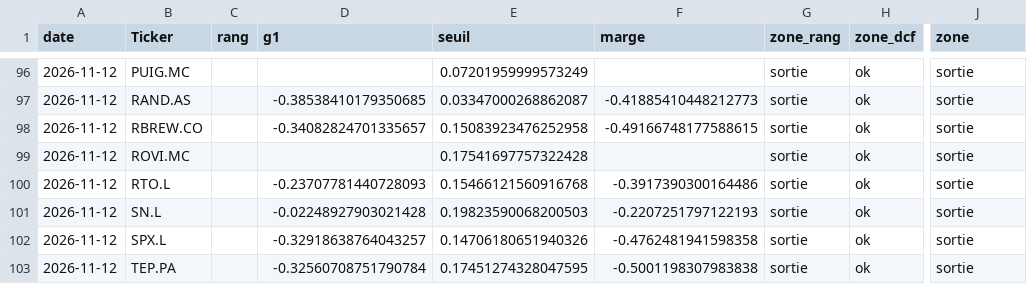
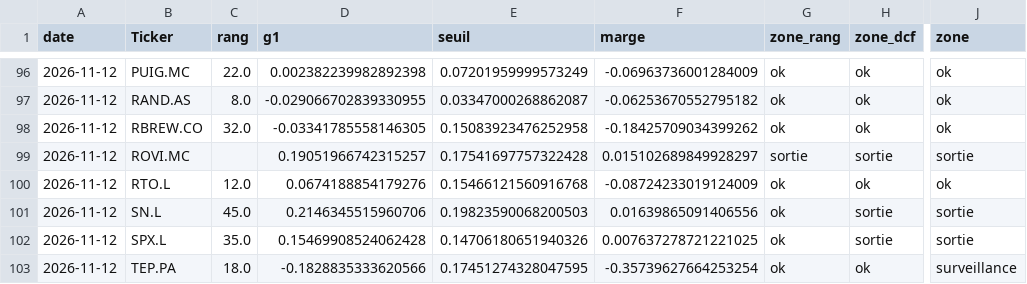
Before and after one commit to jadghannam/Polaris-Suivi, a CSV file: data/historique.csv, drawn as a sheet; only a part is shown, gaps mark what is left out; the diff covers the shown part only; the diff names each change by its address in the sheet, - before the commit and + after, or states it on an @@ line.

```diff
--- a/data/historique.csv
+++ b/data/historique.csv
-C96 (rang): (empty)
+C96 (rang): 22.0
-D96 (g1): (empty)
+D96 (g1): 0.002382239982892398
-F96 (marge): (empty)
+F96 (marge): -0.06963736001284009
-G96:G98 (zone_rang): sortie
+G96:G98 (zone_rang): ok
-J96:J98 (zone): sortie
+J96:J98 (zone): ok
-C97 (rang): (empty)
+C97 (rang): 8.0
-D97 (g1): -0.38538410179350685
+D97 (g1): -0.029066702839330955
-F97 (marge): -0.41885410448212773
+F97 (marge): -0.06253670552795182
-C98 (rang): (empty)
+C98 (rang): 32.0
-D98 (g1): -0.34082824701335657
+D98 (g1): -0.03341785558146305
-F98 (marge): -0.49166748177588615
+F98 (marge): -0.18425709034399262
-D99 (g1): (empty)
+D99 (g1): 0.19051966742315257
-F99 (marge): (empty)
+F99 (marge): 0.015102689849928297
-H99 (zone_dcf): ok
+H99 (zone_dcf): sortie
-C100 (rang): (empty)
+C100 (rang): 12.0
-D100 (g1): -0.23707781440728093
+D100 (g1): 0.0674188854179276
-F100 (marge): -0.3917390300164486
+F100 (marge): -0.08724233019124009
-G100:G103 (zone_rang): sortie
+G100:G103 (zone_rang): ok
-J100 (zone): sortie
+J100 (zone): ok
-C101 (rang): (empty)
+C101 (rang): 45.0
-D101 (g1): -0.02248927903021428
+D101 (g1): 0.2146345515960706
-F101 (marge): -0.2207251797122193
+F101 (marge): 0.01639865091406556
-H101:H102 (zone_dcf): ok
+H101:H102 (zone_dcf): sortie
-C102 (rang): (empty)
+C102 (rang): 35.0
-D102 (g1): -0.32918638764043257
+D102 (g1): 0.15469908524062428
-F102 (marge): -0.4762481941598358
+F102 (marge): 0.007637278721221025
-C103 (rang): (empty)
+C103 (rang): 18.0
-D103 (g1): -0.32560708751790784
+D103 (g1): -0.1828835333620566
-F103 (marge): -0.5001198307983838
+F103 (marge): -0.35739627664253254
-J103 (zone): sortie
+J103 (zone): surveillance
```
Also changed, not shown: 93 edited cells elsewhere in this file, data/cours.csv, 1 other file.
